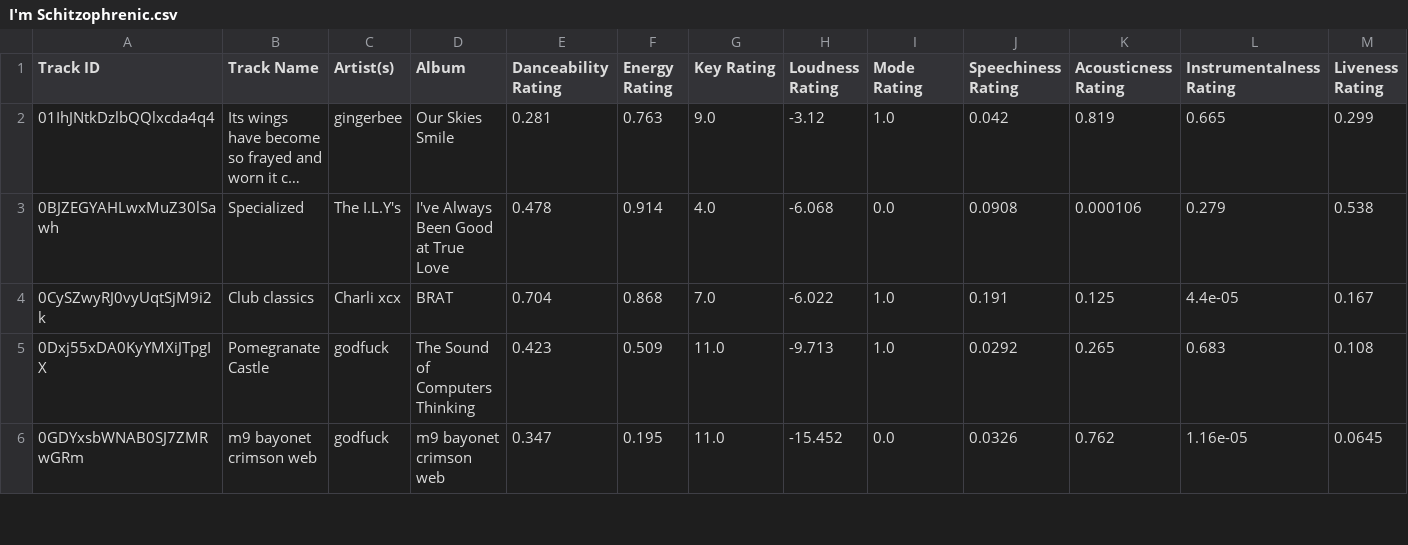
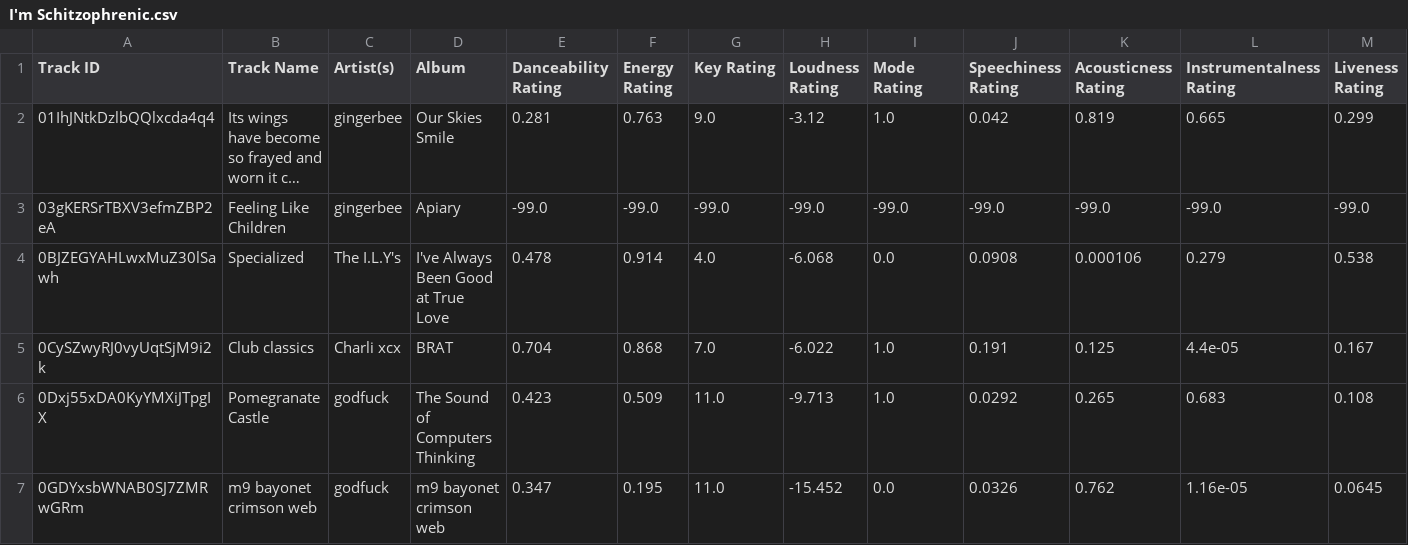
Before and after one commit to seamusmcn/seamusmcn.github.io, a CSV file: S_playlists/I'm Schitzophrenic.csv, drawn as a sheet; only a part is shown; long unchanged cells end in …; rows hold the shown columns only; the diff covers the shown part only; the diff names each change by its address in the sheet, - before the commit and + after, or states it on an @@ line.

```diff
--- a/S_playlists/I'm Schitzophrenic.csv
+++ b/S_playlists/I'm Schitzophrenic.csv
+row 3: 03gKERSrTBXV3efmZBP2eA | Feeling Like Children | gingerbee | Apiary | -99.0 | -99.0 | -99.0 | -99.0 | -99.0 | -99.0 | -99.0 | -99.0 | -99.0
```
Also changed, not shown: 5 added rows elsewhere in this file, S_playlists/Giddeyup.csv, S_playlists/rock 1-0-seamus.csv.
